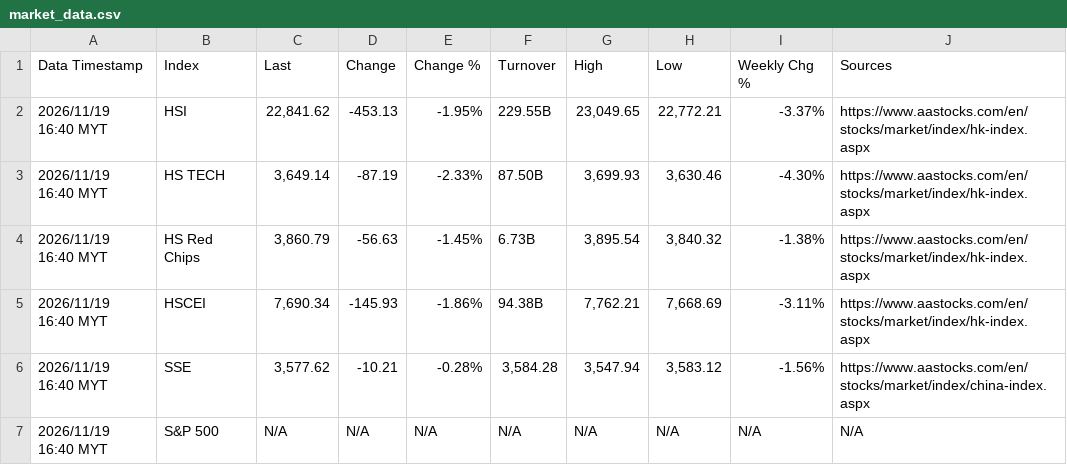
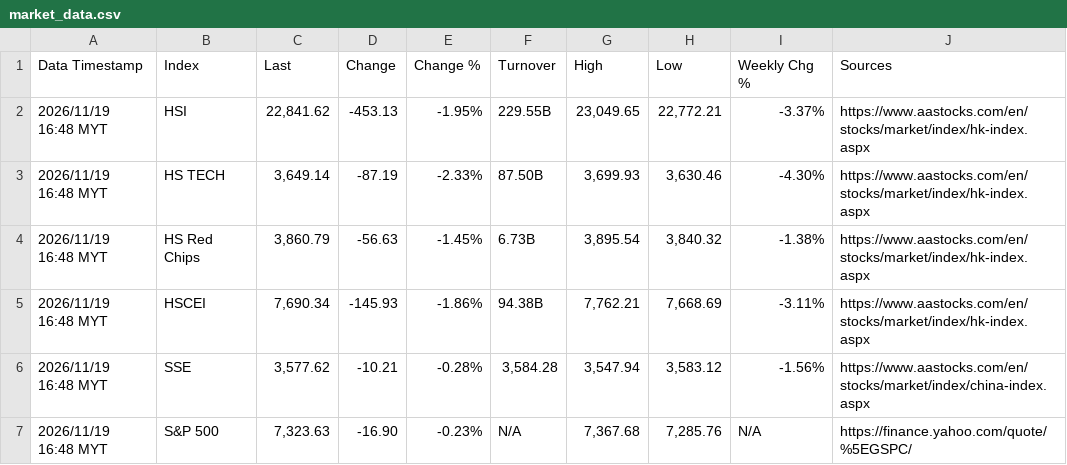
Before and after one commit to pupu11967/market-data-agent, a CSV file: market_data.csv, drawn as a sheet.

```diff
--- a/market_data.csv
+++ b/market_data.csv
@@ -1,7 +1,7 @@
 Data Timestamp,Index,Last,Change,Change %,Turnover,High,Low,Weekly Chg %,Sources
-2026/11/19 16:40 MYT,HSI,"22,841.62",-453.13,-1.95%,229.55B,"23,049.65","22,772.21",-3.37%,https://www.aastocks.com/en/stocks/market/index/hk-index.aspx
-2026/11/19 16:40 MYT,HS TECH,"3,649.14",-87.19,-2.33%,87.50B,"3,699.93","3,630.46",-4.30%,https://www.aastocks.com/en/stocks/market/index/hk-index.aspx
-2026/11/19 16:40 MYT,HS Red Chips,"3,860.79",-56.63,-1.45%,6.73B,"3,895.54","3,840.32",-1.38%,https://www.aastocks.com/en/stocks/market/index/hk-index.aspx
-2026/11/19 16:40 MYT,HSCEI,"7,690.34",-145.93,-1.86%,94.38B,"7,762.21","7,668.69",-3.11%,https://www.aastocks.com/en/stocks/market/index/hk-index.aspx
-2026/11/19 16:40 MYT,SSE,"3,577.62",-10.21,-0.28%,"3,584.28","3,547.94","3,583.12",-1.56%,https://www.aastocks.com/en/stocks/market/index/china-index.aspx
-2026/11/19 16:40 MYT,S&P 500,N/A,N/A,N/A,N/A,N/A,N/A,N/A,N/A
+2026/11/19 16:48 MYT,HSI,"22,841.62",-453.13,-1.95%,229.55B,"23,049.65","22,772.21",-3.37%,https://www.aastocks.com/en/stocks/market/index/hk-index.aspx
+2026/11/19 16:48 MYT,HS TECH,"3,649.14",-87.19,-2.33%,87.50B,"3,699.93","3,630.46",-4.30%,https://www.aastocks.com/en/stocks/market/index/hk-index.aspx
+2026/11/19 16:48 MYT,HS Red Chips,"3,860.79",-56.63,-1.45%,6.73B,"3,895.54","3,840.32",-1.38%,https://www.aastocks.com/en/stocks/market/index/hk-index.aspx
+2026/11/19 16:48 MYT,HSCEI,"7,690.34",-145.93,-1.86%,94.38B,"7,762.21","7,668.69",-3.11%,https://www.aastocks.com/en/stocks/market/index/hk-index.aspx
+2026/11/19 16:48 MYT,SSE,"3,577.62",-10.21,-0.28%,"3,584.28","3,547.94","3,583.12",-1.56%,https://www.aastocks.com/en/stocks/market/index/china-index.aspx
+2026/11/19 16:48 MYT,S&P 500,"7,323.63",-16.90,-0.23%,N/A,"7,367.68","7,285.76",N/A,https://finance.yahoo.com/quote/%5EGSPC/
```
